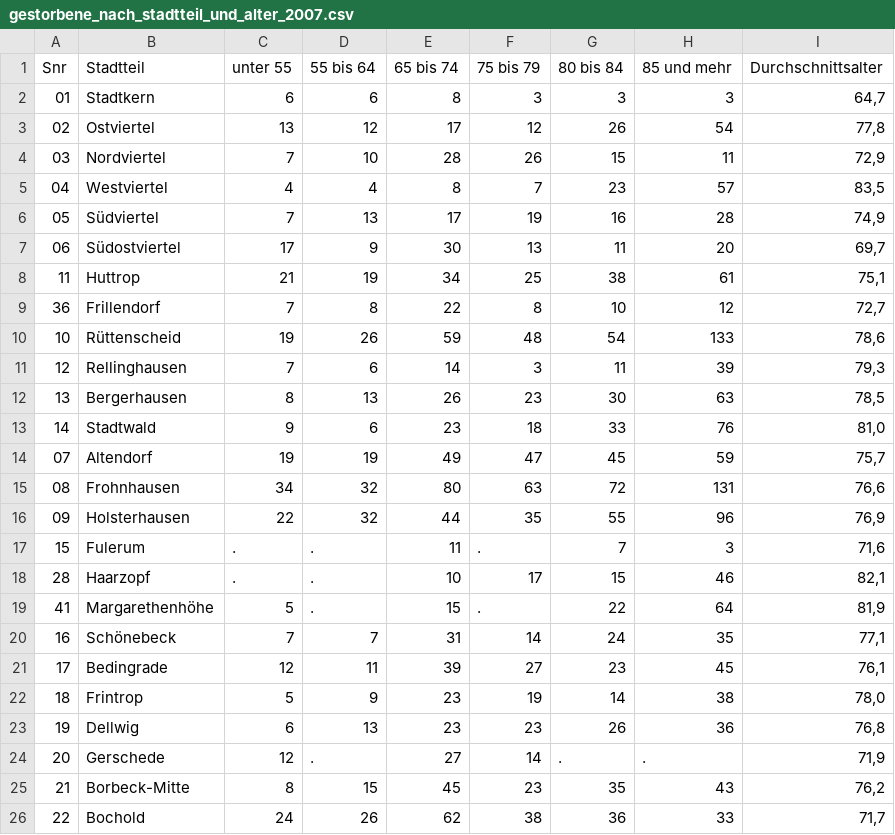
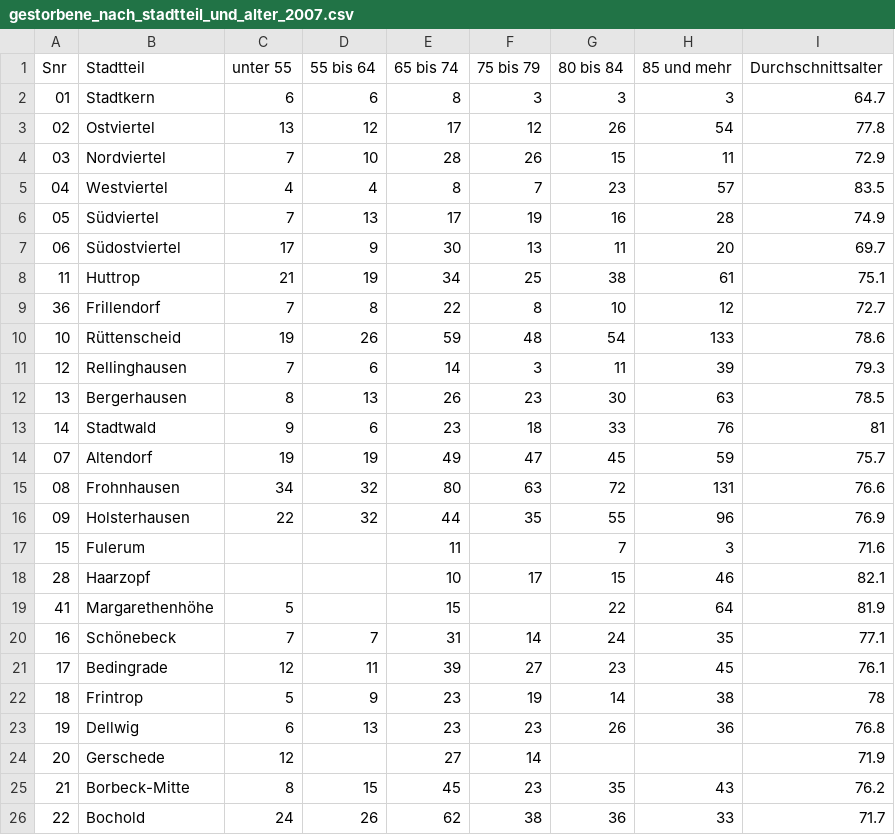
Before and after one commit to CodeforRuhrgebiet/offenes-datenportal, a CSV file: CSV_Files/gestorbene_nach_stadtteil_und_alter_2007.csv, drawn as a sheet; only a part is shown; the diff covers the shown part only.

```diff
--- a/CSV_Files/gestorbene_nach_stadtteil_und_alter_2007.csv
+++ b/CSV_Files/gestorbene_nach_stadtteil_und_alter_2007.csv
@@ -1,26 +1,26 @@
 "Snr","Stadtteil","unter 55","55 bis 64","65 bis 74","75 bis 79","80 bis 84","85 und mehr","Durchschnittsalter"
-"01","Stadtkern","6","6",8,"3","3","3","64,7"
-"02","Ostviertel","13","12",17,"12","26","54","77,8"
-"03","Nordviertel","7","10",28,"26","15","11","72,9"
-"04","Westviertel","4","4",8,"7","23","57","83,5"
-"05","Südviertel","7","13",17,"19","16","28","74,9"
-"06","Südostviertel","17","9",30,"13","11","20","69,7"
-"11","Huttrop","21","19",34,"25","38","61","75,1"
-"36","Frillendorf","7","8",22,"8","10","12","72,7"
-"10","Rüttenscheid","19","26",59,"48","54","133","78,6"
-"12","Rellinghausen","7","6",14,"3","11","39","79,3"
-"13","Bergerhausen","8","13",26,"23","30","63","78,5"
-"14","Stadtwald","9","6",23,"18","33","76","81,0"
-"07","Altendorf","19","19",49,"47","45","59","75,7"
-"08","Frohnhausen","34","32",80,"63","72","131","76,6"
-"09","Holsterhausen","22","32",44,"35","55","96","76,9"
-"15","Fulerum",".",".",11,".","7","3","71,6"
-"28","Haarzopf",".",".",10,"17","15","46","82,1"
-"41","Margarethenhöhe","5",".",15,".","22","64","81,9"
-"16","Schönebeck","7","7",31,"14","24","35","77,1"
-"17","Bedingrade","12","11",39,"27","23","45","76,1"
-"18","Frintrop","5","9",23,"19","14","38","78,0"
-"19","Dellwig","6","13",23,"23","26","36","76,8"
-"20","Gerschede","12",".",27,"14",".",".","71,9"
-"21","Borbeck-Mitte","8","15",45,"23","35","43","76,2"
-"22","Bochold","24","26",62,"38","36","33","71,7"
+"01","Stadtkern",6,6,8,3,3,3,64.7
+"02","Ostviertel",13,12,17,12,26,54,77.8
+"03","Nordviertel",7,10,28,26,15,11,72.9
+"04","Westviertel",4,4,8,7,23,57,83.5
+"05","Südviertel",7,13,17,19,16,28,74.9
+"06","Südostviertel",17,9,30,13,11,20,69.7
+"11","Huttrop",21,19,34,25,38,61,75.1
+"36","Frillendorf",7,8,22,8,10,12,72.7
+"10","Rüttenscheid",19,26,59,48,54,133,78.6
+"12","Rellinghausen",7,6,14,3,11,39,79.3
+"13","Bergerhausen",8,13,26,23,30,63,78.5
+"14","Stadtwald",9,6,23,18,33,76,81
+"07","Altendorf",19,19,49,47,45,59,75.7
+"08","Frohnhausen",34,32,80,63,72,131,76.6
+"09","Holsterhausen",22,32,44,35,55,96,76.9
+"15","Fulerum",,,11,,7,3,71.6
+"28","Haarzopf",,,10,17,15,46,82.1
+"41","Margarethenhöhe",5,,15,,22,64,81.9
+"16","Schönebeck",7,7,31,14,24,35,77.1
+"17","Bedingrade",12,11,39,27,23,45,76.1
+"18","Frintrop",5,9,23,19,14,38,78
+"19","Dellwig",6,13,23,23,26,36,76.8
+"20","Gerschede",12,,27,14,,,71.9
+"21","Borbeck-Mitte",8,15,45,23,35,43,76.2
+"22","Bochold",24,26,62,38,36,33,71.7
```
Also changed, not shown: 40 edited cells elsewhere in this file, CSV_Files/gestorbene_nach_stadtteil_und_alter_2006.csv, CSV_Files/gestorbene_nach_stadtteil_und_alter_2008.csv, 17 other files.
